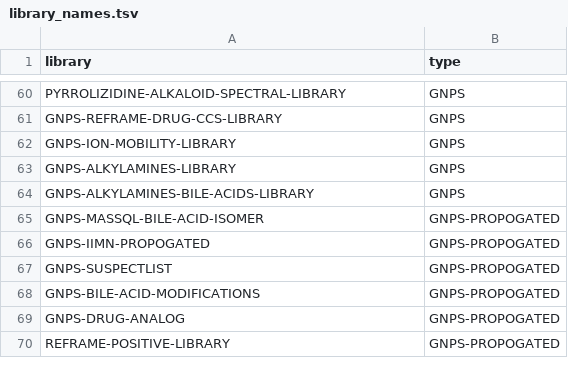
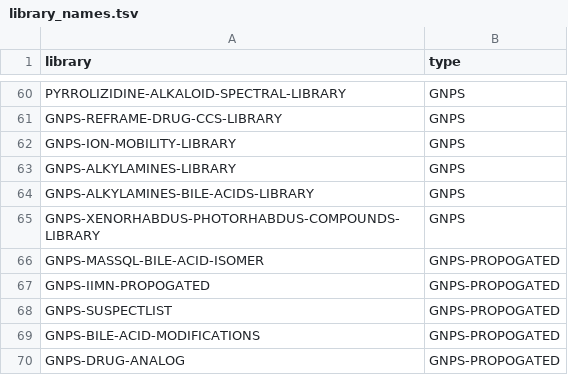
Before and after one commit to Wang-Bioinformatics-Lab/GNPS_ExternalStructureProxy, a TSV file: library_names.tsv, drawn as a sheet; only a part is shown, gaps mark what is left out; the shorter side is filled out with more unchanged rows; the diff names each change by its address in the sheet, - before the commit and + after, or states it on an @@ line.

Commit message:
updating library names

```diff
--- a/library_names.tsv
+++ b/library_names.tsv
+row 65: GNPS-XENORHABDUS-PHOTORHABDUS-COMPOUNDS-LIBRARY | GNPS
```
